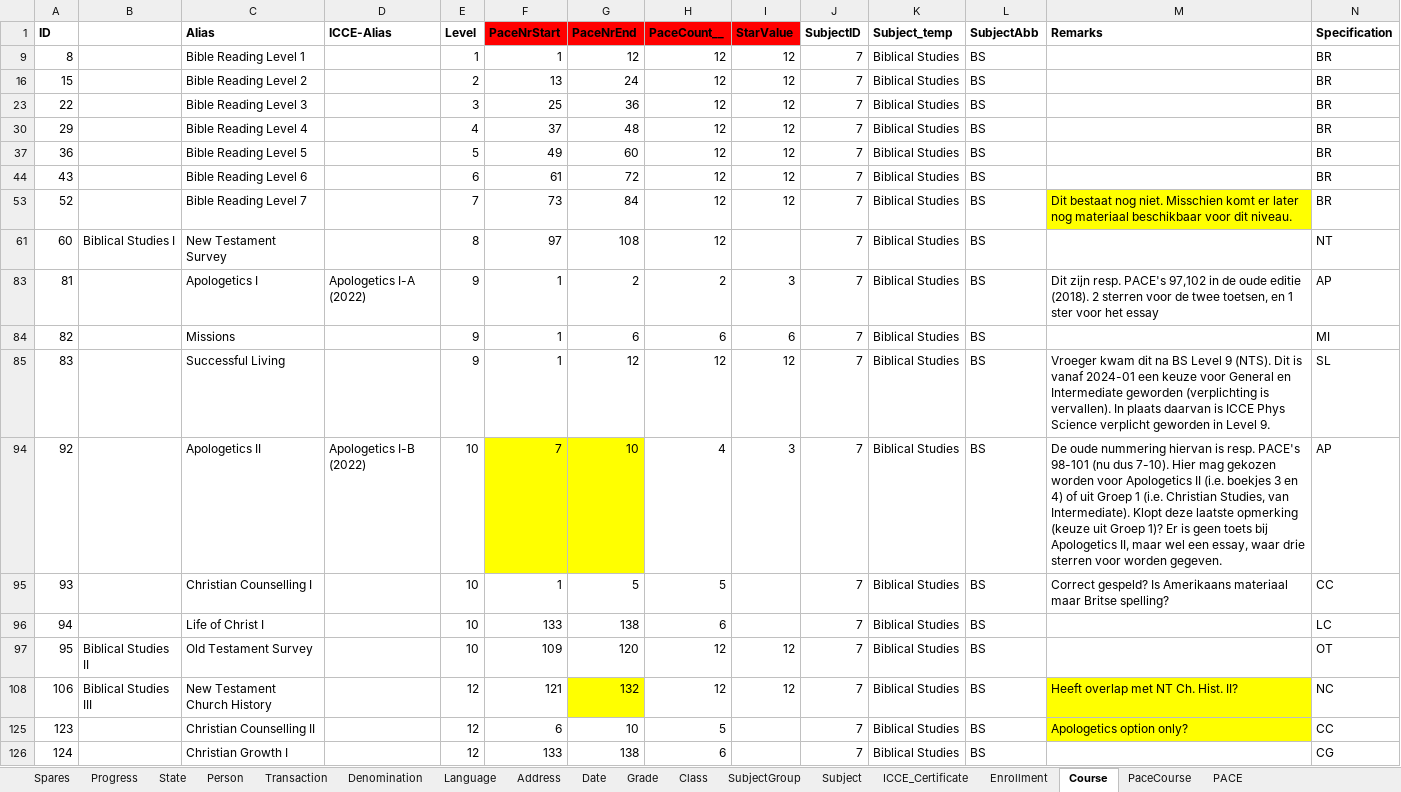
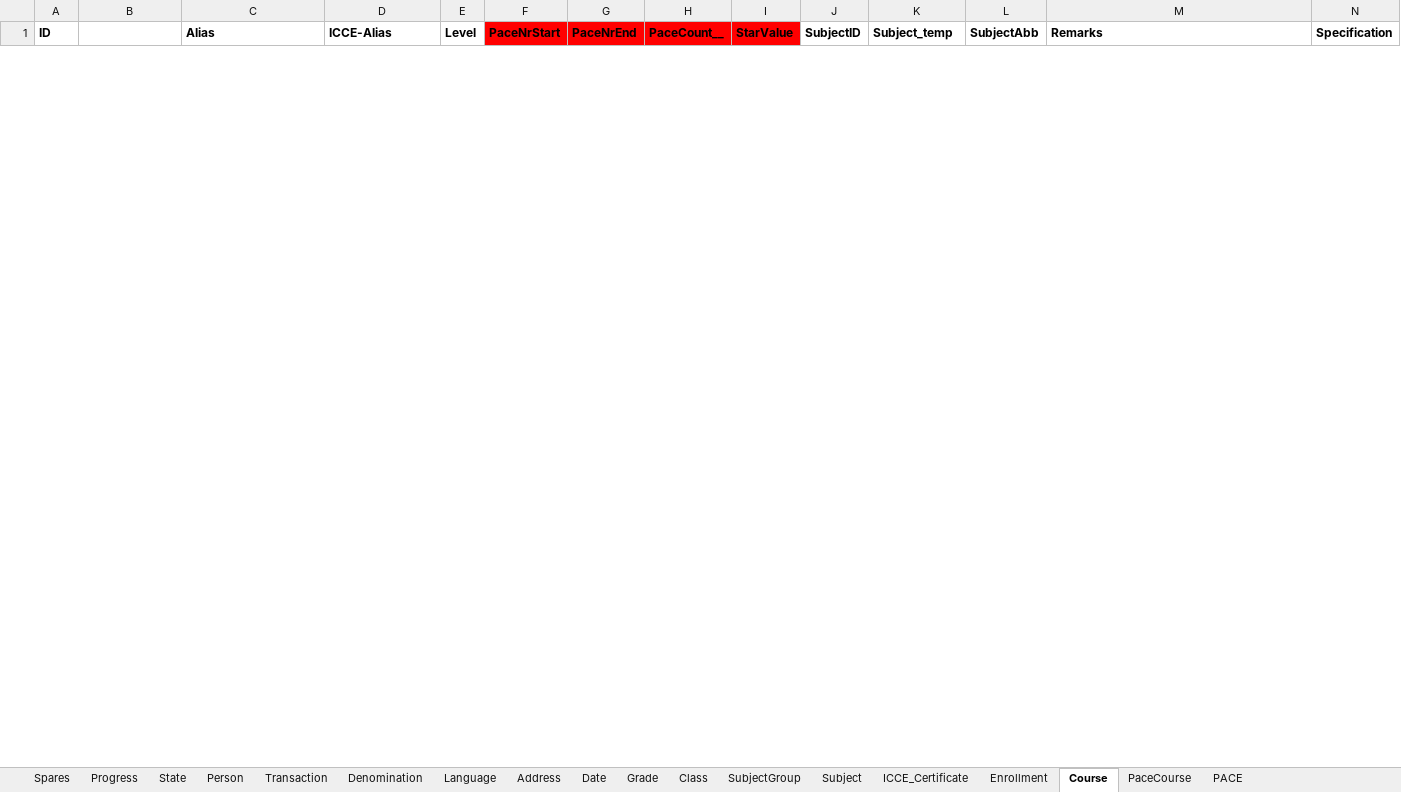
Before and after one commit to yartow/DatabACE, an Excel workbook: 01. Data/db.xlsx, sheet Course, drawn as a sheet; only a part is shown; values as stored, in another font and other column widths than the file's, no borders; removed rows and columns are numbered as before the commit, all else as after; rows hold the shown columns only; the diff covers the shown part only; the diff names each change by its address in the sheet, - before the commit and + after, or states it on an @@ line.

Commit message:
updated db

```diff
--- a/01. Data/db.xlsx (sheet Course)
+++ b/01. Data/db.xlsx (sheet Course)
@@ row 9 hidden: 8 |  | Bible Reading Level 1 |  | 1 | 1 | 12 | 12 | 12 | 7 | Biblical Studies | BS |  | BR @@
@@ row 16 hidden: 15 |  | Bible Reading Level 2 |  | 2 | 13 | 24 | 12 | 12 | 7 | Biblical Studies | BS |  | BR @@
@@ row 23 hidden: 22 |  | Bible Reading Level 3 |  | 3 | 25 | 36 | 12 | 12 | 7 | Biblical Studies | BS |  | BR @@
@@ row 30 hidden: 29 |  | Bible Reading Level 4 |  | 4 | 37 | 48 | 12 | 12 | 7 | Biblical Studies | BS |  | BR @@
@@ row 37 hidden: 36 |  | Bible Reading Level 5 |  | 5 | 49 | 60 | 12 | 12 | 7 | Biblical Studies | BS |  | BR @@
@@ row 44 hidden: 43 |  | Bible Reading Level 6 |  | 6 | 61 | 72 | 12 | 12 | 7 | Biblical Studies | BS |  | BR @@
@@ row 53 hidden: 52 |  | Bible Reading Level 7 |  | 7 | 73 | 84 | 12 | 12 | 7 | Biblical Studies | BS | Dit bestaat nog niet. Misschien komt er later nog materiaal beschikbaar voor dit niveau. | BR @@
@@ row 61 hidden: 60 | Biblical Studies I | New Testament Survey |  | 8 | 97 | 108 | 12 |  | 7 | Biblical Studies | BS |  | NT @@
@@ row 83 hidden: 81 |  | Apologetics I | Apologetics I-A (2022) | 9 | 1 | 2 | 2 | 3 | 7 | Biblical Studies | BS | Dit zijn resp. PACE's 97,102 in de oude editie (2018). 2 sterren voor de twee toetsen, en 1 ster voor het essay | AP @@
@@ row 84 hidden: 82 |  | Missions |  | 9 | 1 | 6 | 6 | 6 | 7 | Biblical Studies | BS |  | MI @@
@@ row 85 hidden: 83 |  | Successful Living |  | 9 | 1 | 12 | 12 | 12 | 7 | Biblical Studies | BS | Vroeger kwam dit na BS Level 9 (NTS). Dit is vanaf 2024-01 een keuze voor General en Intermediate geworden (verplichting is vervallen). In plaats daarvan is ICCE Phys Science verplicht geworden in Level 9. | SL @@
@@ row 94 hidden: 92 |  | Apologetics II | Apologetics I-B (2022) | 10 | 7 | 10 | 4 | 3 | 7 | Biblical Studies | BS | De oude nummering hiervan is resp. PACE's 98-101 (nu dus 7-10). Hier mag gekozen worden voor Apologetics II (i.e. boekjes 3 en 4) of uit Groep 1 (i.e. Christian Studies, van Intermediate). Klopt deze laatste opmerking (keuze uit Groep 1)? Er is geen toets bij Apologetics II, maar wel een essay, waar drie sterren voor worden gegeven. | AP @@
@@ row 95 hidden: 93 |  | Christian Counselling I |  | 10 | 1 | 5 | 5 |  | 7 | Biblical Studies | BS | Correct gespeld? Is Amerikaans materiaal maar Britse spelling? | CC @@
@@ row 96 hidden: 94 |  | Life of Christ I |  | 10 | 133 | 138 | 6 |  | 7 | Biblical Studies | BS |  | LC @@
@@ row 97 hidden: 95 | Biblical Studies II | Old Testament Survey |  | 10 | 109 | 120 | 12 | 12 | 7 | Biblical Studies | BS |  | OT @@
@@ row 108 hidden: 106 | Biblical Studies III | New Testament Church History |  | 12 | 121 | 132 | 12 | 12 | 7 | Biblical Studies | BS | Heeft overlap met NT Ch. Hist. II? | NC @@
@@ row 125 hidden: 123 |  | Christian Counselling II |  | 12 | 6 | 10 | 5 |  | 7 | Biblical Studies | BS | Apologetics option only? | CC @@
@@ row 126 hidden: 124 |  | Christian Growth I |  | 12 | 133 | 138 | 6 |  | 7 | Biblical Studies | BS |  | CG @@
```
Also changed, not shown: 2 removed rows and 10 hidden or unhidden rows elsewhere in this sheet, sheet Person, sheet PACE, hidden cells.
